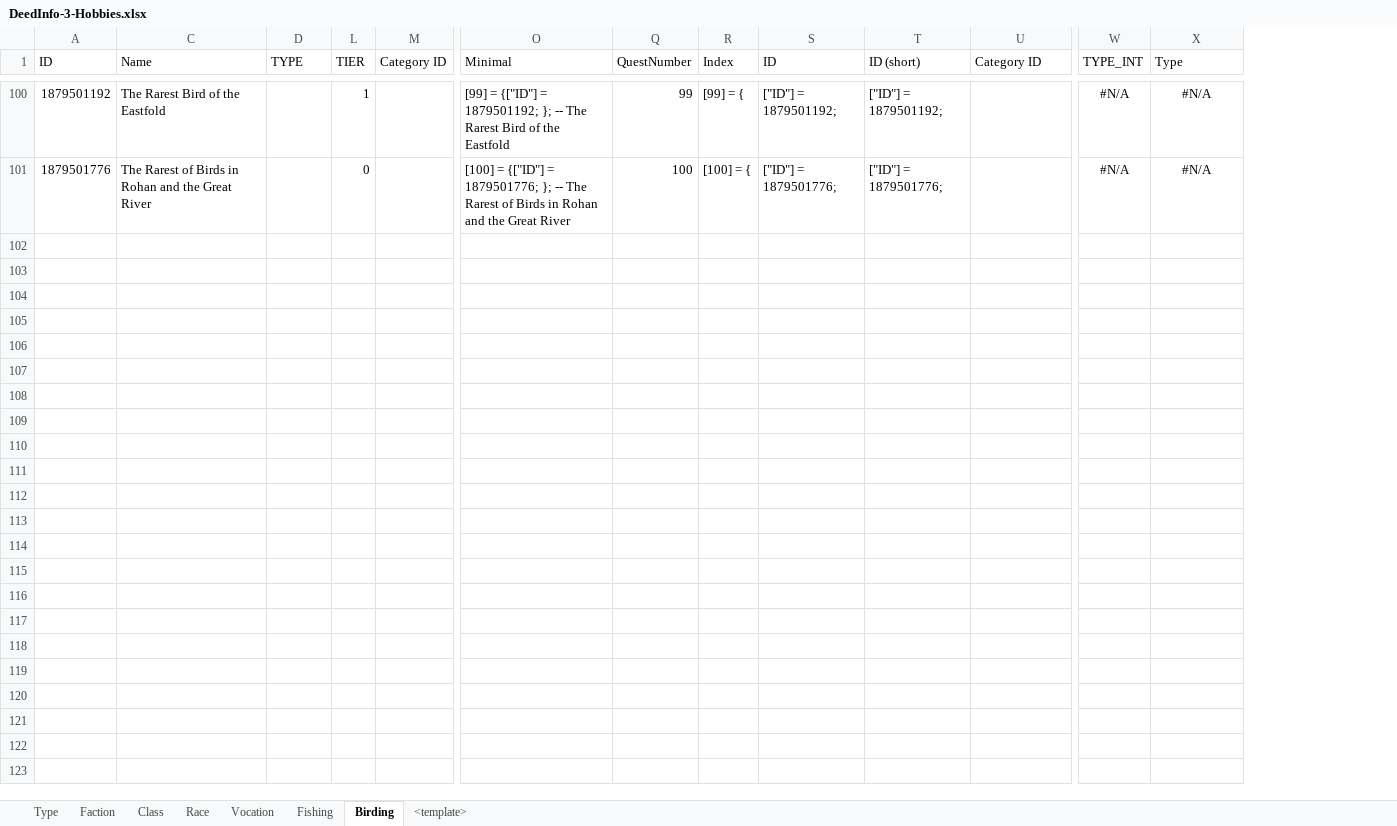
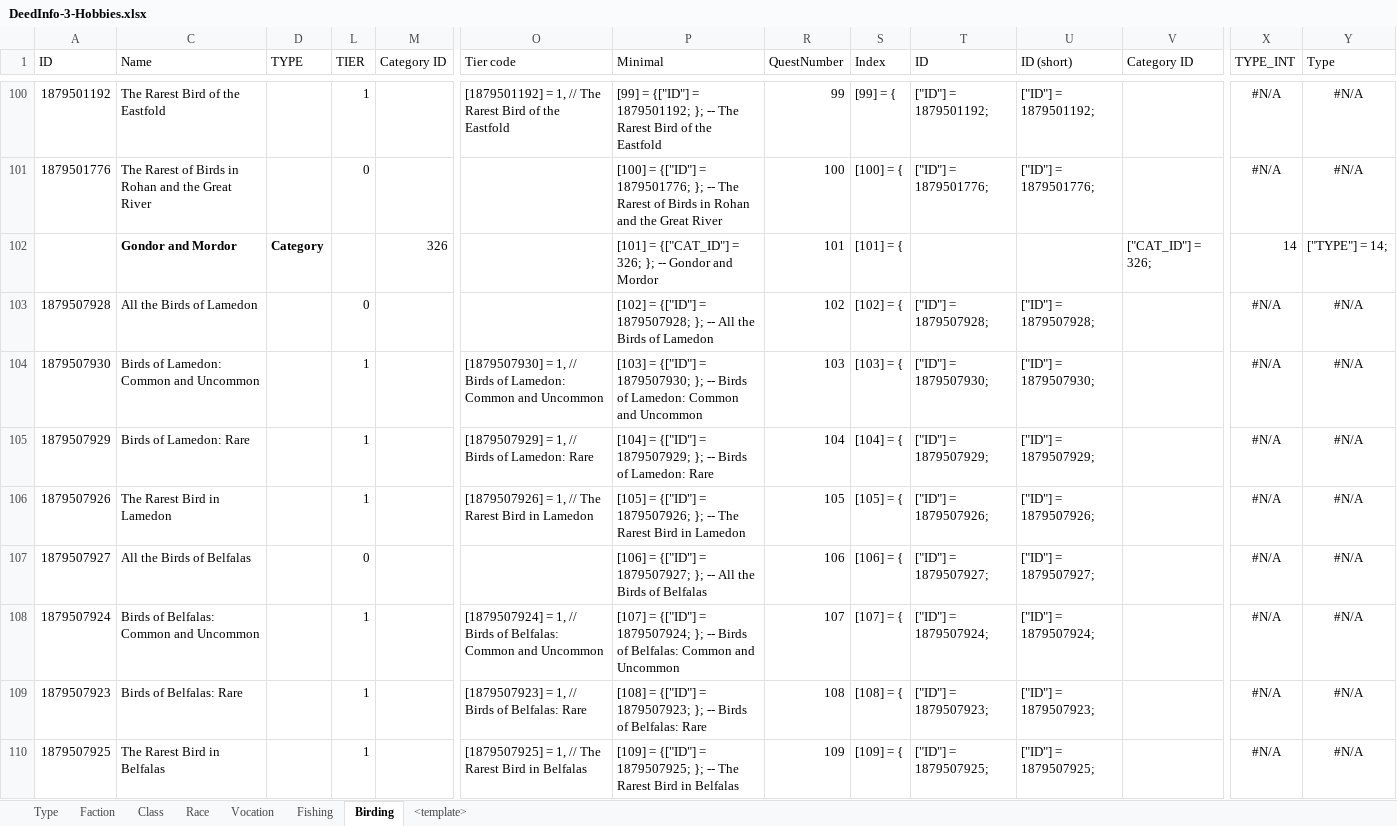
Before and after one commit to b414213562/DeedTracker, an Excel workbook: _SourceFiles/DeedInfo-3-Hobbies.xlsx, sheet Birding, drawn as a sheet; only a part is shown, gaps mark what is left out; values as stored, in another font and other column widths than the file's, no borders; conditional formats not drawn; rows hold the shown columns only; the diff covers the shown part only; the diff names each change by its address in the sheet, - before the commit and + after, or states it on an @@ line.

```diff
--- a/_SourceFiles/DeedInfo-3-Hobbies.xlsx (sheet Birding)
+++ b/_SourceFiles/DeedInfo-3-Hobbies.xlsx (sheet Birding)
+column O (Tier code), row 100: [1879501192] = 1, // The Rarest Bird of the Eastfold
+row 102:  | Gondor and Mordor | Category |  | 326 |  | [101] = {["CAT_ID"] = 326; }; -- Gondor and Mordor | 101 | [101] = { |  |  | ["CAT_ID"] = 326; | 14 | ["TYPE"] = 14;
+row 103: 1879507928 | All the Birds of Lamedon |  | 0 |  |  | [102] = {["ID"] = 1879507928; }; -- All the Birds of Lamedon | 102 | [102] = { | ["ID"] = 1879507928; | ["ID"] = 1879507928; |  | #N/A | #N/A
+row 104: 1879507930 | Birds of Lamedon: Common and Uncommon |  | 1 |  | [1879507930] = 1, // Birds of Lamedon: Common and Uncommon | [103] = {["ID"] = 1879507930; }; -- Birds of Lamedon: Common and Uncommon | 103 | [103] = { | ["ID"] = 1879507930; | ["ID"] = 1879507930; |  | #N/A | #N/A
+row 105: 1879507929 | Birds of Lamedon: Rare |  | 1 |  | [1879507929] = 1, // Birds of Lamedon: Rare | [104] = {["ID"] = 1879507929; }; -- Birds of Lamedon: Rare | 104 | [104] = { | ["ID"] = 1879507929; | ["ID"] = 1879507929; |  | #N/A | #N/A
+row 106: 1879507926 | The Rarest Bird in Lamedon |  | 1 |  | [1879507926] = 1, // The Rarest Bird in Lamedon | [105] = {["ID"] = 1879507926; }; -- The Rarest Bird in Lamedon | 105 | [105] = { | ["ID"] = 1879507926; | ["ID"] = 1879507926; |  | #N/A | #N/A
+row 107: 1879507927 | All the Birds of Belfalas |  | 0 |  |  | [106] = {["ID"] = 1879507927; }; -- All the Birds of Belfalas | 106 | [106] = { | ["ID"] = 1879507927; | ["ID"] = 1879507927; |  | #N/A | #N/A
+row 108: 1879507924 | Birds of Belfalas: Common and Uncommon |  | 1 |  | [1879507924] = 1, // Birds of Belfalas: Common and Uncommon | [107] = {["ID"] = 1879507924; }; -- Birds of Belfalas: Common and Uncommon | 107 | [107] = { | ["ID"] = 1879507924; | ["ID"] = 1879507924; |  | #N/A | #N/A
+row 109: 1879507923 | Birds of Belfalas: Rare |  | 1 |  | [1879507923] = 1, // Birds of Belfalas: Rare | [108] = {["ID"] = 1879507923; }; -- Birds of Belfalas: Rare | 108 | [108] = { | ["ID"] = 1879507923; | ["ID"] = 1879507923; |  | #N/A | #N/A
+row 110: 1879507925 | The Rarest Bird in Belfalas |  | 1 |  | [1879507925] = 1, // The Rarest Bird in Belfalas | [109] = {["ID"] = 1879507925; }; -- The Rarest Bird in Belfalas | 109 | [109] = { | ["ID"] = 1879507925; | ["ID"] = 1879507925; |  | #N/A | #N/A
```
Also changed, not shown: 30 added rows elsewhere in this sheet, formulas that keep their value, _SourceFiles/DeedInfo-10-Haradwaith.xlsx, _SourceFiles/DeedInfo-2-Instances.xlsx, 19 other files.
